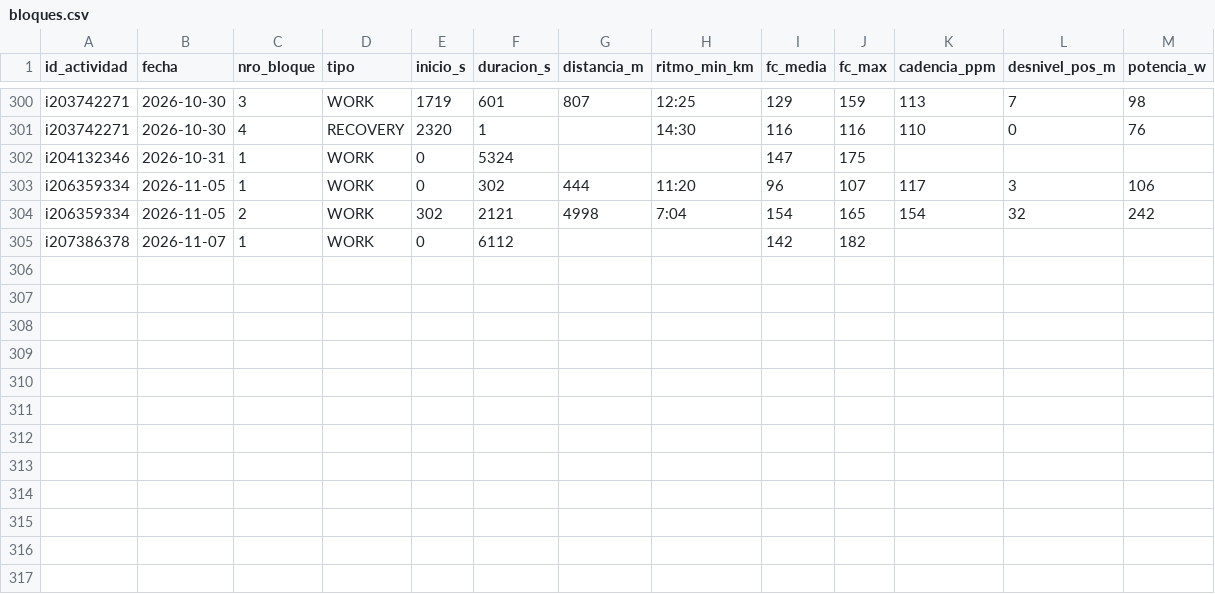
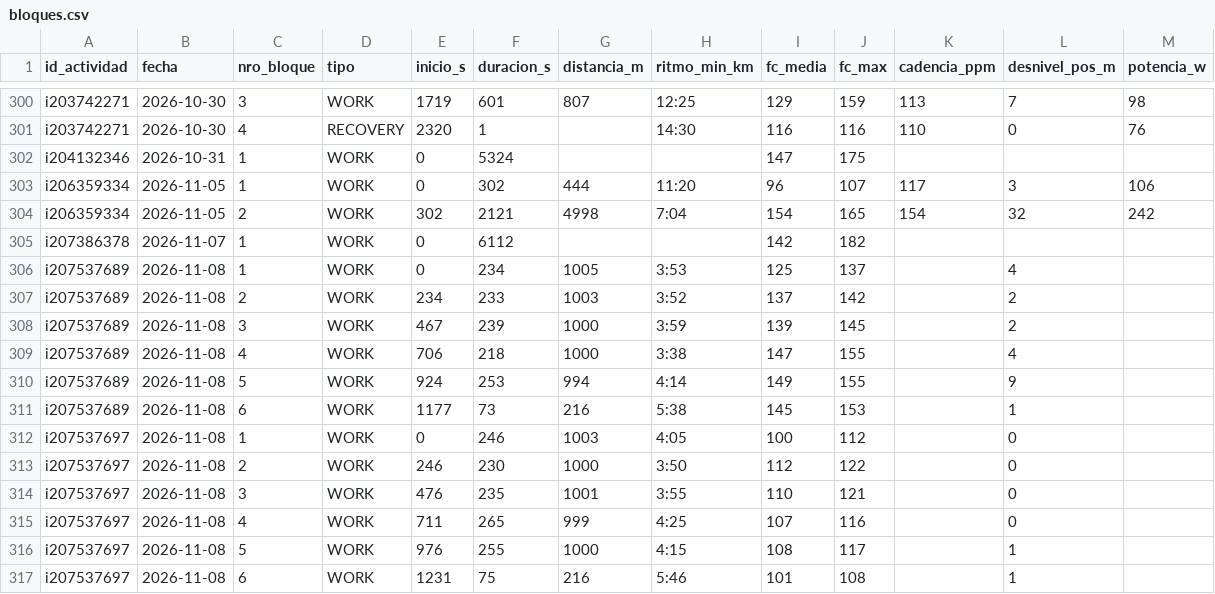
Before and after one commit to jpzingoni/stats-training, a CSV file: datos/bloques.csv, drawn as a sheet; only a part is shown, gaps mark what is left out.

```diff
--- a/datos/bloques.csv
+++ b/datos/bloques.csv
@@ -305 +305,13 @@ i206359334,2026-11-05,2,WORK,302,2121,4998,7:04,154,165,154,32,242
 i207386378,2026-11-07,1,WORK,0,6112,,,142,182,,,
+i207537689,2026-11-08,1,WORK,0,234,1005,3:53,125,137,,4,
+i207537689,2026-11-08,2,WORK,234,233,1003,3:52,137,142,,2,
+i207537689,2026-11-08,3,WORK,467,239,1000,3:59,139,145,,2,
+i207537689,2026-11-08,4,WORK,706,218,1000,3:38,147,155,,4,
+i207537689,2026-11-08,5,WORK,924,253,994,4:14,149,155,,9,
+i207537689,2026-11-08,6,WORK,1177,73,216,5:38,145,153,,1,
+i207537697,2026-11-08,1,WORK,0,246,1003,4:05,100,112,,0,
+i207537697,2026-11-08,2,WORK,246,230,1000,3:50,112,122,,0,
+i207537697,2026-11-08,3,WORK,476,235,1001,3:55,110,121,,0,
+i207537697,2026-11-08,4,WORK,711,265,999,4:25,107,116,,0,
+i207537697,2026-11-08,5,WORK,976,255,1000,4:15,108,117,,1,
+i207537697,2026-11-08,6,WORK,1231,75,216,5:46,101,108,,1,
```
Also changed, not shown: datos/actividades.csv, datos/bienestar.csv, 4 other files.
